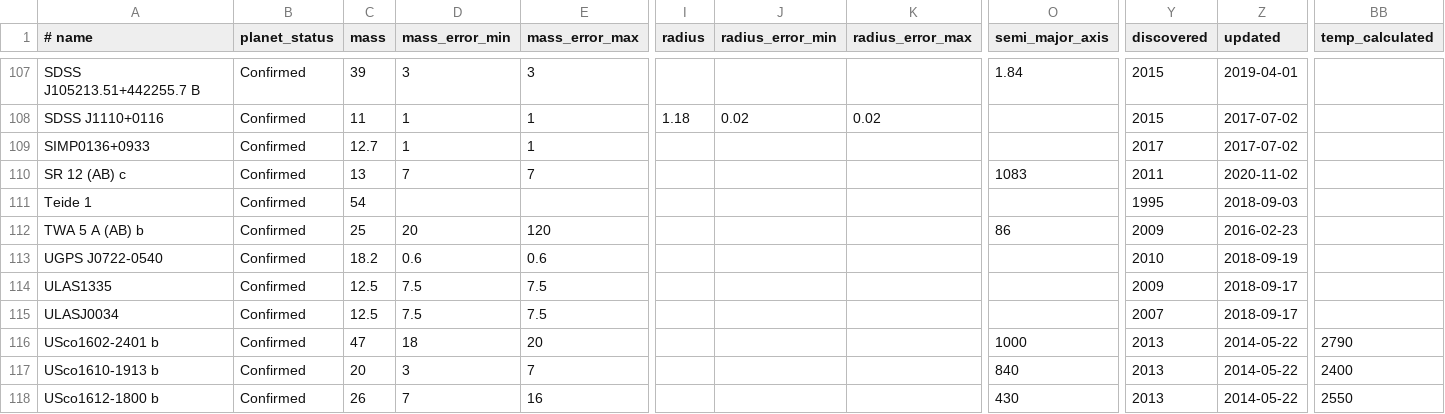
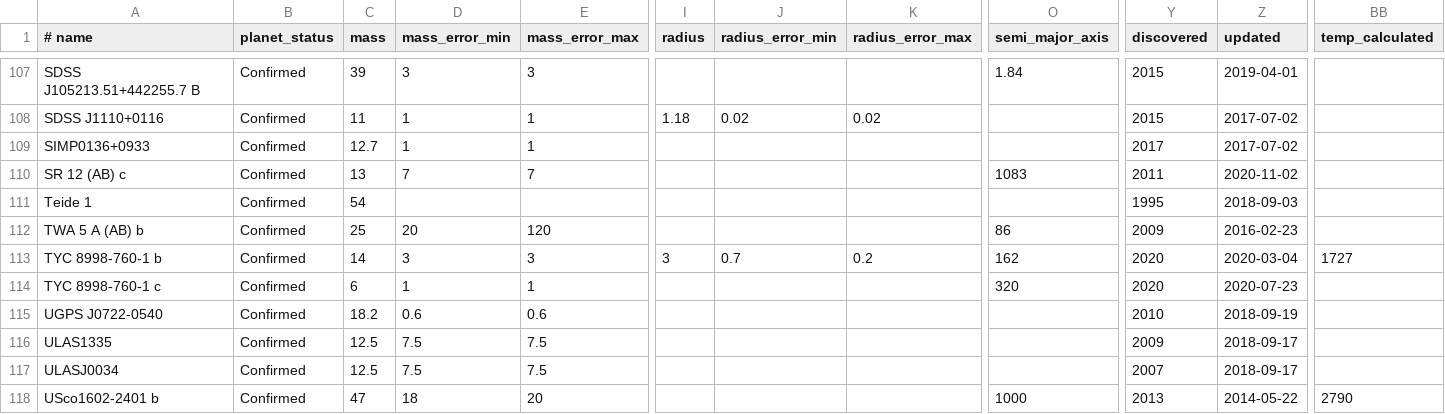
Before and after one commit to LaRodet/CatalogImaging, a CSV file: catalog_imaging_custom.csv, drawn as a sheet; only a part is shown, gaps mark what is left out; the shorter side is filled out with more unchanged rows; rows hold the shown columns only; the diff names each change by its address in the sheet, - before the commit and + after, or states it on an @@ line.

Commit message:
Add TYC 8998-760-1 b and c
from catalog_imaging

```diff
--- a/catalog_imaging_custom.csv
+++ b/catalog_imaging_custom.csv
+row 113: TYC 8998-760-1 b | Confirmed | 14 | 3 | 3 | 3 | 0.7 | 0.2 | 162 | 2020 | 2020-03-04 | 1727
+row 114: TYC 8998-760-1 c | Confirmed | 6 | 1 | 1 |  |  |  | 320 | 2020 | 2020-07-23
```
